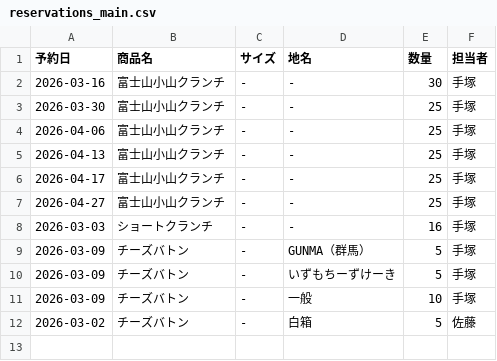
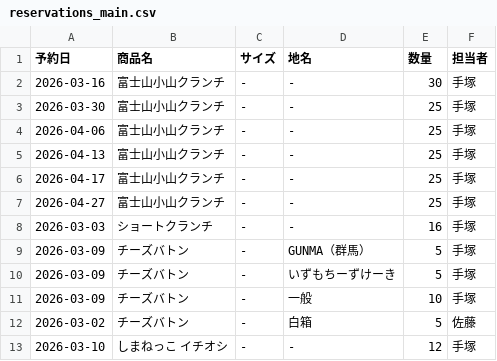
Before and after one commit to iplan381/zaiko-kanri, a CSV file: reservations_main.csv, drawn as a sheet; the diff names each change by its address in the sheet, - before the commit and + after, or states it on an @@ line.

Commit message:
Add Reservation

```diff
--- a/reservations_main.csv
+++ b/reservations_main.csv
+row 13: 2026-03-10 | しまねっこ イチオシ | - | - | 12 | 手塚
```
